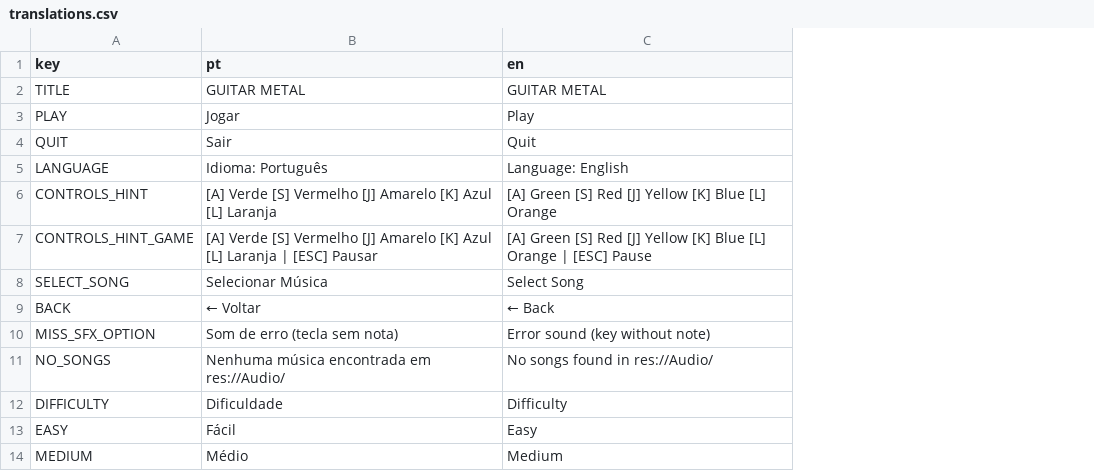
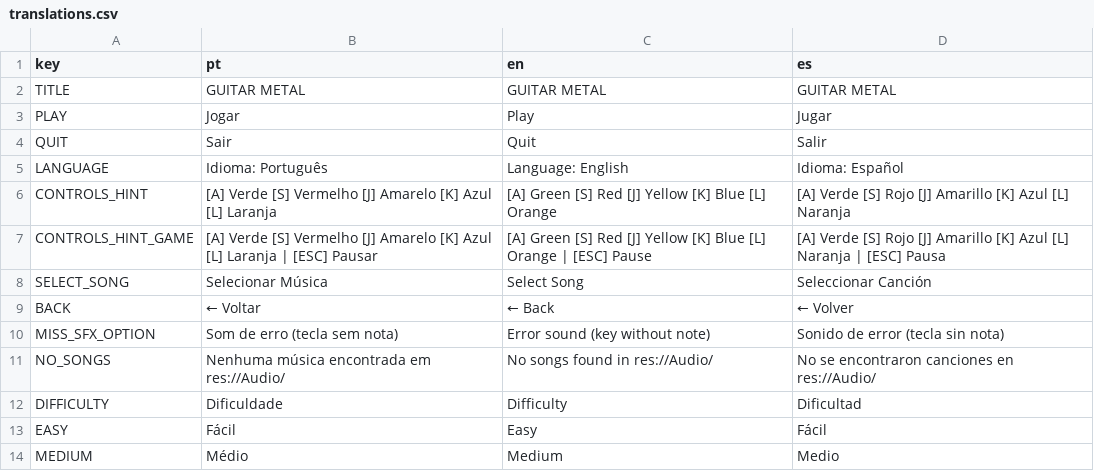
Before and after one commit to jjmacagnan/GuitarMetal, a CSV file: Translations/translations.csv, drawn as a sheet; only a part is shown; the diff names each change by its address in the sheet, - before the commit and + after, or states it on an @@ line.

```diff
--- a/Translations/translations.csv
+++ b/Translations/translations.csv
+column D (es), rows 2-14: GUITAR METAL | Jugar | Salir | Idioma: Español | [A] Verde [S] Rojo [J] Amarillo [K] Azul [L] Naranja | [A] Verde [S] Rojo [J] Amarillo [K] Azul [L] Naranja | [ESC] Pausa | Seleccionar Canción | ← Volver | Sonido de error (tecla sin nota) | No se encontraron canciones en res://Audio/ | Dificultad | Fácil | Medio
```
Also changed, not shown: 3 other files.
